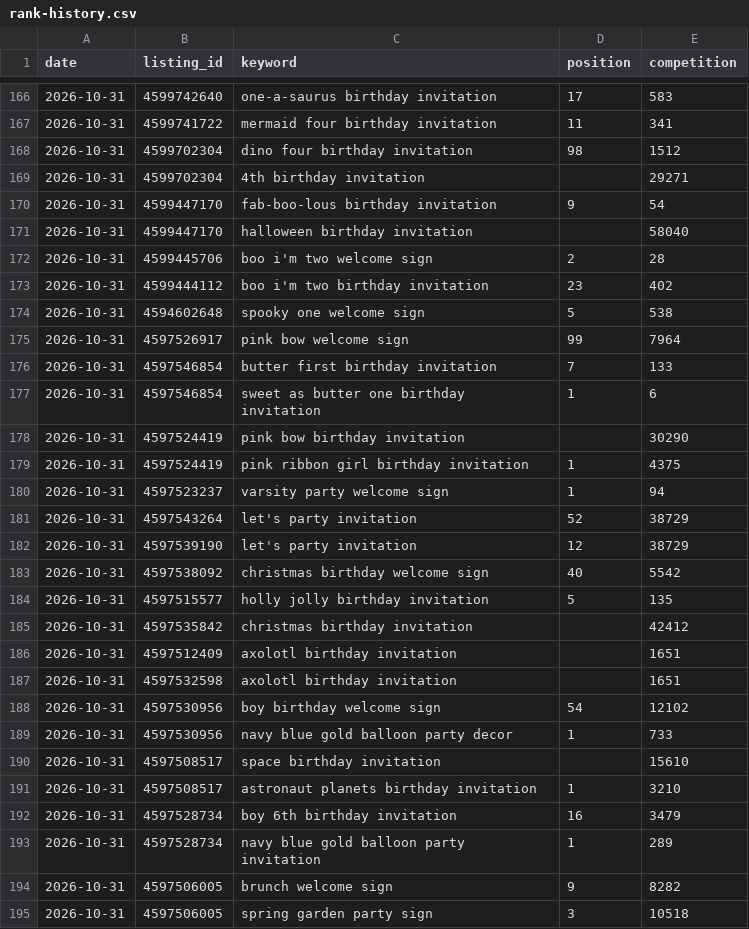
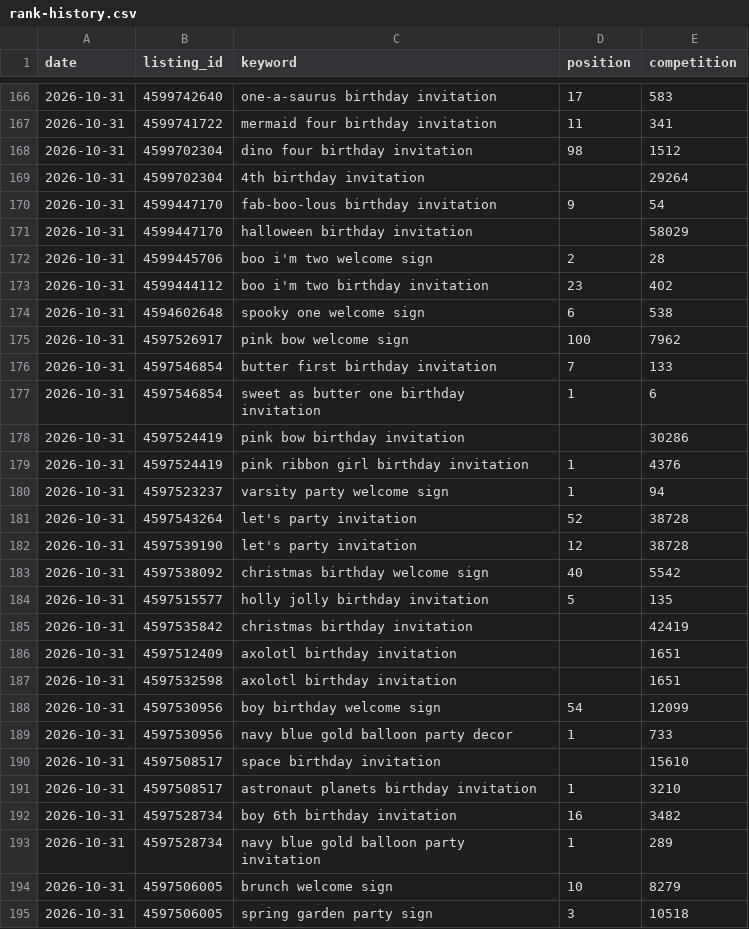
Before and after one commit to Abbasforpro/merry-made-rank, a CSV file: data/rank-history.csv, drawn as a sheet; only a part is shown, gaps mark what is left out; the diff covers the shown part only.

Commit message:
Rank check 2026-10-31

```diff
--- a/data/rank-history.csv
+++ b/data/rank-history.csv
@@ -168,22 +168,22 @@ date,listing_id,keyword,position,competition
 2026-10-31,4599702304,dino four birthday invitation,98,1512
-2026-10-31,4599702304,4th birthday invitation,,29271
+2026-10-31,4599702304,4th birthday invitation,,29264
 2026-10-31,4599447170,fab-boo-lous birthday invitation,9,54
-2026-10-31,4599447170,halloween birthday invitation,,58040
+2026-10-31,4599447170,halloween birthday invitation,,58029
 2026-10-31,4599445706,boo i'm two welcome sign,2,28
 2026-10-31,4599444112,boo i'm two birthday invitation,23,402
-2026-10-31,4594602648,spooky one welcome sign,5,538
-2026-10-31,4597526917,pink bow welcome sign,99,7964
+2026-10-31,4594602648,spooky one welcome sign,6,538
+2026-10-31,4597526917,pink bow welcome sign,100,7962
 2026-10-31,4597546854,butter first birthday invitation,7,133
 2026-10-31,4597546854,sweet as butter one birthday invitation,1,6
-2026-10-31,4597524419,pink bow birthday invitation,,30290
-2026-10-31,4597524419,pink ribbon girl birthday invitation,1,4375
+2026-10-31,4597524419,pink bow birthday invitation,,30286
+2026-10-31,4597524419,pink ribbon girl birthday invitation,1,4376
 2026-10-31,4597523237,varsity party welcome sign,1,94
-2026-10-31,4597543264,let's party invitation,52,38729
-2026-10-31,4597539190,let's party invitation,12,38729
+2026-10-31,4597543264,let's party invitation,52,38728
+2026-10-31,4597539190,let's party invitation,12,38728
 2026-10-31,4597538092,christmas birthday welcome sign,40,5542
 2026-10-31,4597515577,holly jolly birthday invitation,5,135
-2026-10-31,4597535842,christmas birthday invitation,,42412
+2026-10-31,4597535842,christmas birthday invitation,,42419
 2026-10-31,4597512409,axolotl birthday invitation,,1651
 2026-10-31,4597532598,axolotl birthday invitation,,1651
-2026-10-31,4597530956,boy birthday welcome sign,54,12102
+2026-10-31,4597530956,boy birthday welcome sign,54,12099
 2026-10-31,4597530956,navy blue gold balloon party decor,1,733
@@ -191,5 +191,5 @@ date,listing_id,keyword,position,competition
 2026-10-31,4597508517,astronaut planets birthday invitation,1,3210
-2026-10-31,4597528734,boy 6th birthday invitation,16,3479
+2026-10-31,4597528734,boy 6th birthday invitation,16,3482
 2026-10-31,4597528734,navy blue gold balloon party invitation,1,289
-2026-10-31,4597506005,brunch welcome sign,9,8282
+2026-10-31,4597506005,brunch welcome sign,10,8279
 2026-10-31,4597506005,spring garden party sign,3,10518
```
Also changed, not shown: 80 edited cells elsewhere in this file, 1 other file.
